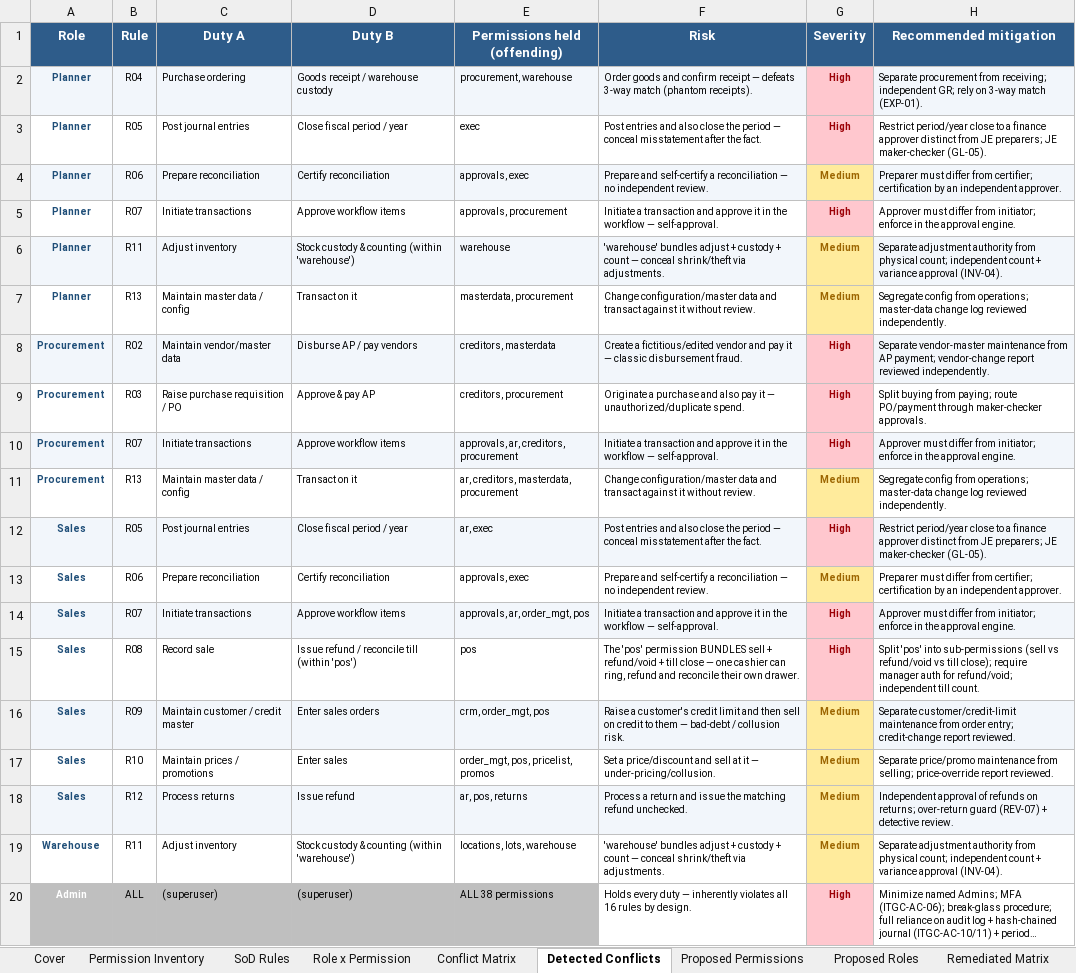
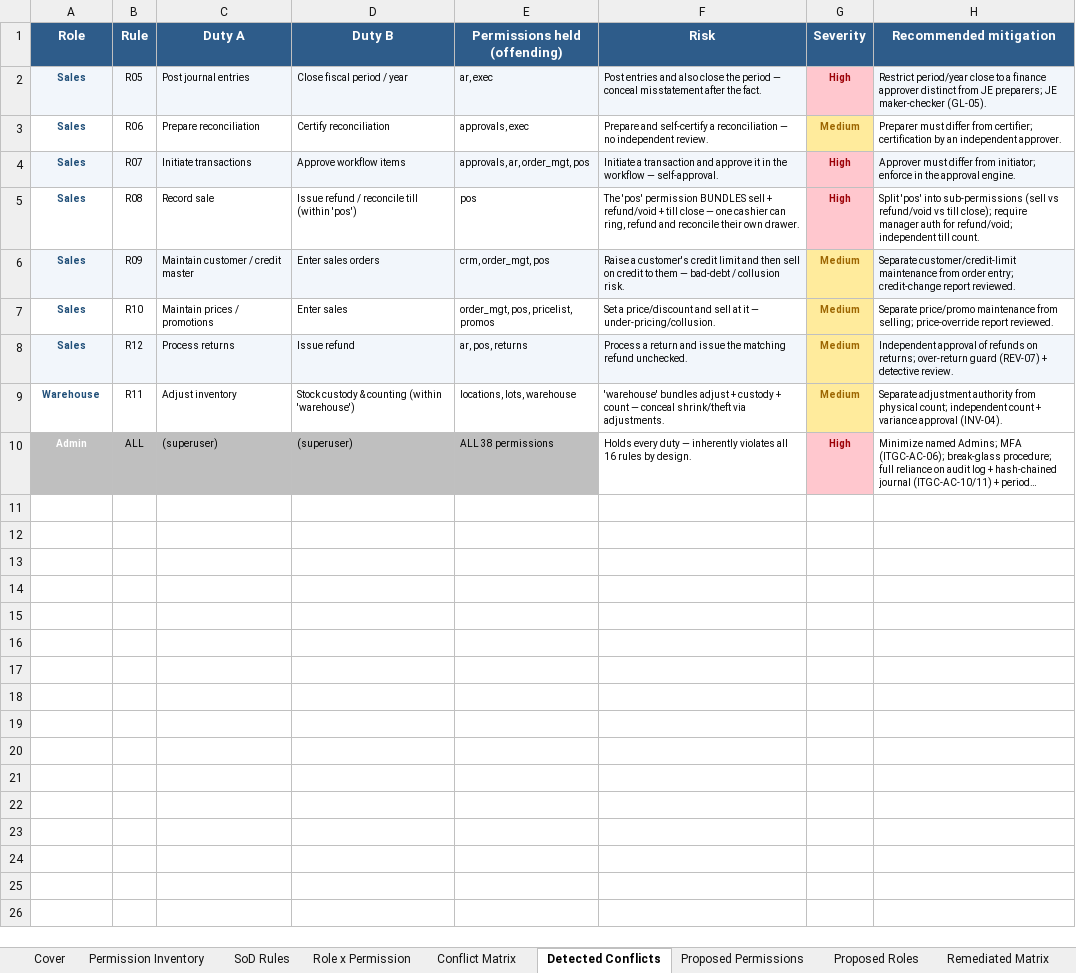
Before and after one commit to wayla69/invisibleERP, an Excel workbook: compliance/Oshinei_ERP_SoD_Matrix_v1.xlsx, sheet Detected Conflicts, drawn as a sheet; long unchanged cells end in …; values as stored, in another font and other column widths than the file's, no borders; the diff names each change by its address in the sheet, - before the commit and + after, or states it on an @@ line.

```diff
--- a/compliance/Oshinei_ERP_SoD_Matrix_v1.xlsx (sheet Detected Conflicts)
+++ b/compliance/Oshinei_ERP_SoD_Matrix_v1.xlsx (sheet Detected Conflicts)
-row 2: Planner | R04 | Purchase ordering | Goods receipt / warehouse custody | procurement, warehouse | Order goods and confirm receipt — defeats 3-way match (phantom receipts). | High | Separate procurement from receiving; independent GR; rely on 3-way match (EXP-01).
-row 3: Planner | R05 | Post journal entries | Close fiscal period / year | exec | Post entries and also close the period — conceal misstatement after the fact. | High | Restrict period/year close to a finance approver distinct from JE preparers; JE maker-checker (GL-05).
-row 4: Planner | R06 | Prepare reconciliation | Certify reconciliation | approvals, exec | Prepare and self-certify a reconciliation — no independent review. | Medium | Preparer must differ from certifier; certification by an independent approver.
-row 5: Planner | R07 | Initiate transactions | Approve workflow items | approvals, procurement | Initiate a transaction and approve it in the workflow — self-approval. | High | Approver must differ from initiator; enforce in the approval engine.
-row 6: Planner | R11 | Adjust inventory | Stock custody & counting (within 'warehouse') | warehouse | 'warehouse' bundles adjust + custody + count — conceal shrink/theft via adjustments. | Medium | Separate adjustment authority from physical count; independent count + variance approval (INV-04).
-row 7: Planner | R13 | Maintain master data / config | Transact on it | masterdata, procurement | Change configuration/master data and transact against it without review. | Medium | Segregate config from operations; master-data change log reviewed independently.
-row 8: Procurement | R02 | Maintain vendor/master data | Disburse AP / pay vendors | creditors, masterdata | Create a fictitious/edited vendor and pay it — classic disbursement fraud. | High | Separate vendor-master maintenance from AP payment; vendor-change report reviewed independently.
-row 9: Procurement | R03 | Raise purchase requisition / PO | Approve & pay AP | creditors, procurement | Originate a purchase and also pay it — unauthorized/duplicate spend. | High | Split buying from paying; route PO/payment through maker-checker approvals.
-row 10: Procurement | R07 | Initiate transactions | Approve workflow items | approvals, ar, creditors, procurement | Initiate a transaction and approve it in the workflow — self-approval. | High | Approver must differ from initiator; enforce in the approval engine.
-row 11: Procurement | R13 | Maintain master data / config | Transact on it | ar, creditors, masterdata, procurement | Change configuration/master data and transact against it without review. | Medium | Segregate config from operations; master-data change log reviewed independently.
```
Also changed, not shown: sheet Role x Permission, sheet Permission Inventory, sheet Conflict Matrix, sheet Cover, sheet Remediated Matrix, 27 other files.
